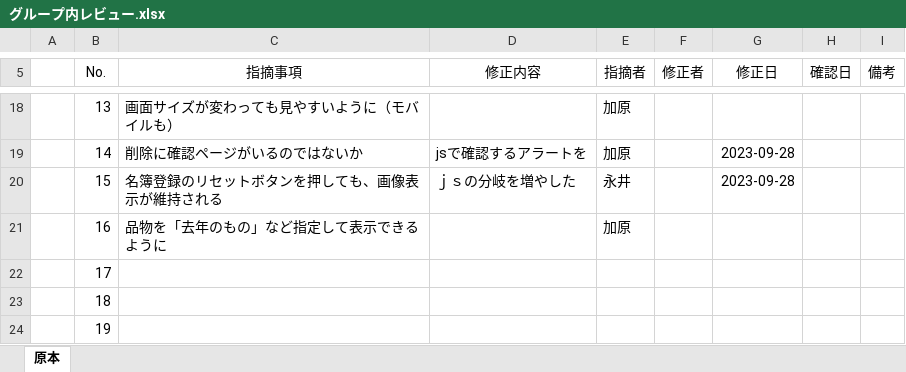
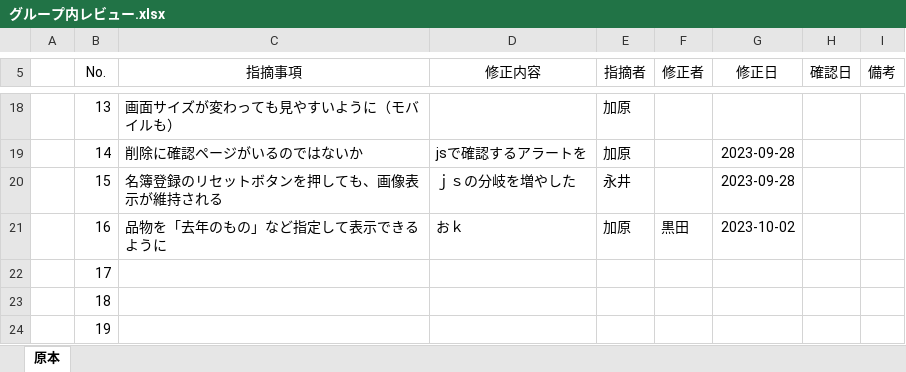
Before and after one commit to kou30/team_forest, an Excel workbook: document/レビュー仕様書/グループ内レビュー.xlsx, sheet 原本, drawn as a sheet; only a part is shown, gaps mark what is left out; values as stored, in another font and other column widths than the file's, no borders; the diff names each change by its address in the sheet, - before the commit and + after, or states it on an @@ line.

```diff
--- a/document/レビュー仕様書/グループ内レビュー.xlsx (sheet 原本)
+++ b/document/レビュー仕様書/グループ内レビュー.xlsx (sheet 原本)
-D21 (修正内容): (empty)
+D21 (修正内容): おｋ
-F21 (修正者): (empty)
+F21 (修正者): 黒田
-G21 (修正日): (empty)
+G21 (修正日): 2023-10-02
```
Also changed, not shown: document/工程表/工程管理(Forest).xlsx.
